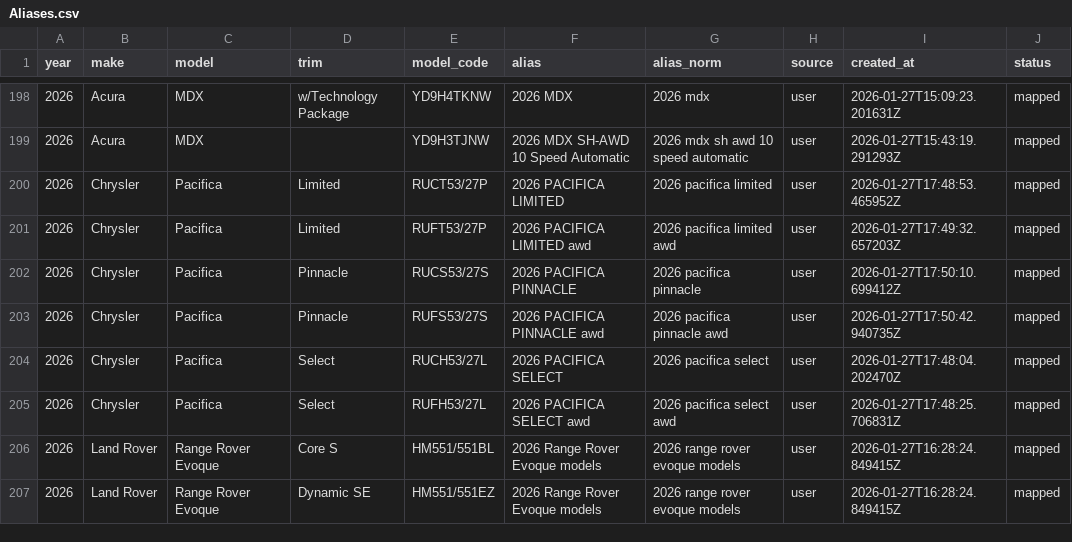
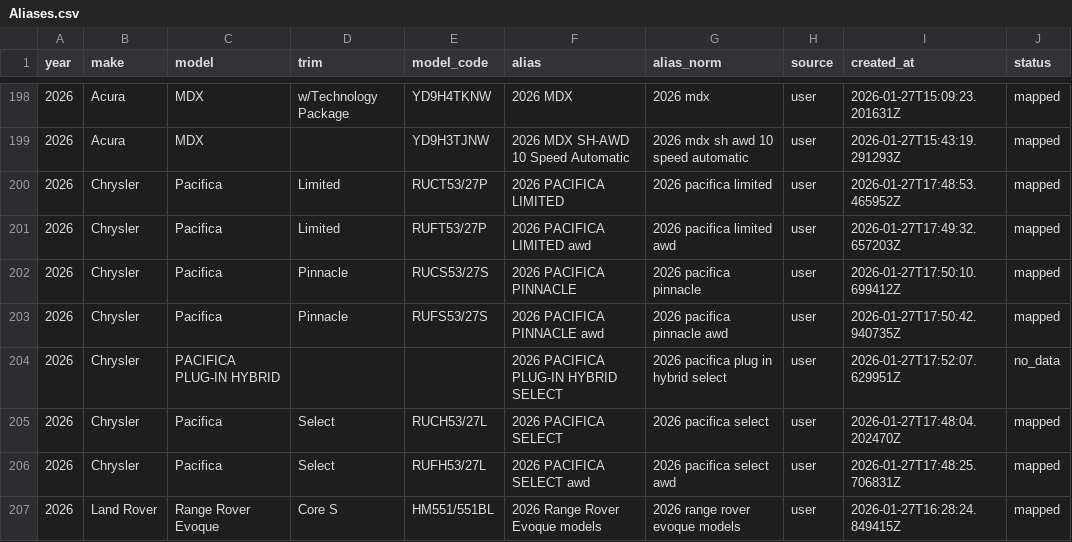
Before and after one commit to klb-text/map, a CSV file: Aliases.csv, drawn as a sheet; only a part is shown, gaps mark what is left out; the shorter side is filled out with more unchanged rows.

Commit message:
chore(mappings): upsert 1 row(s) via AFF UI - 1769536327.8414717

```diff
--- a/Aliases.csv
+++ b/Aliases.csv
@@ -203,2 +203,3 @@ year,make,model,trim,model_code,alias,alias_norm,source,created_at,status
 2026,Chrysler,Pacifica,Pinnacle,RUFS53/27S,2026 PACIFICA PINNACLE awd,2026 pacifica pinnacle awd,user,2026-01-27T17:50:42.940735Z,mapped
+2026,Chrysler,PACIFICA PLUG-IN HYBRID,,,2026 PACIFICA PLUG-IN HYBRID SELECT,2026 pacifica plug in hybrid select,user,2026-01-27T17:52:07.629951Z,no_data
 2026,Chrysler,Pacifica,Select,RUCH53/27L,2026 PACIFICA SELECT,2026 pacifica select,user,2026-01-27T17:48:04.202470Z,mapped
```
